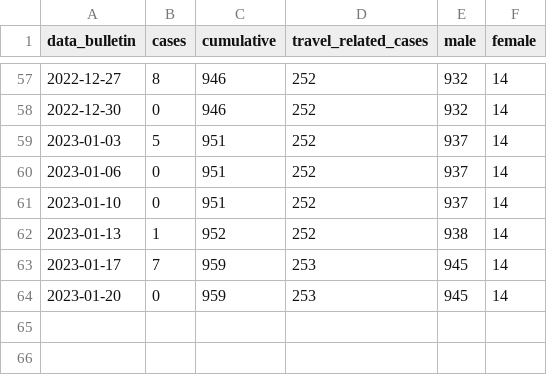
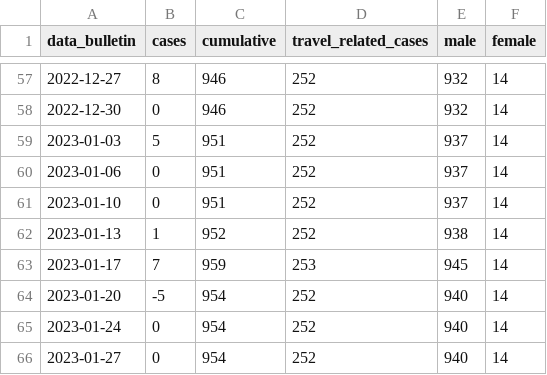
Before and after one commit to unicalportale/dati-epidemiologici, a CSV file: vaiolo-delle-scimmie/Italy/mpox-italy.csv, drawn as a sheet; only a part is shown, gaps mark what is left out.

```diff
--- a/vaiolo-delle-scimmie/Italy/mpox-italy.csv
+++ b/vaiolo-delle-scimmie/Italy/mpox-italy.csv
@@ -63,2 +63,4 @@
 2023-01-17,7,959,253,945,14
-2023-01-20,0,959,253,945,14
+2023-01-20,-5,954,252,940,14
+2023-01-24,0,954,252,940,14
+2023-01-27,0,954,252,940,14
```
Also changed, not shown: vaiolo-delle-scimmie/Italy/mpox-region.csv.
